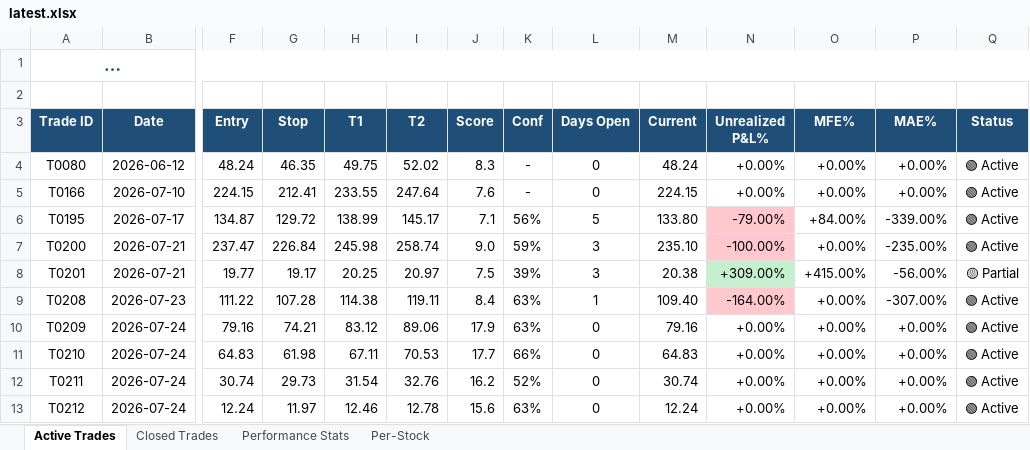
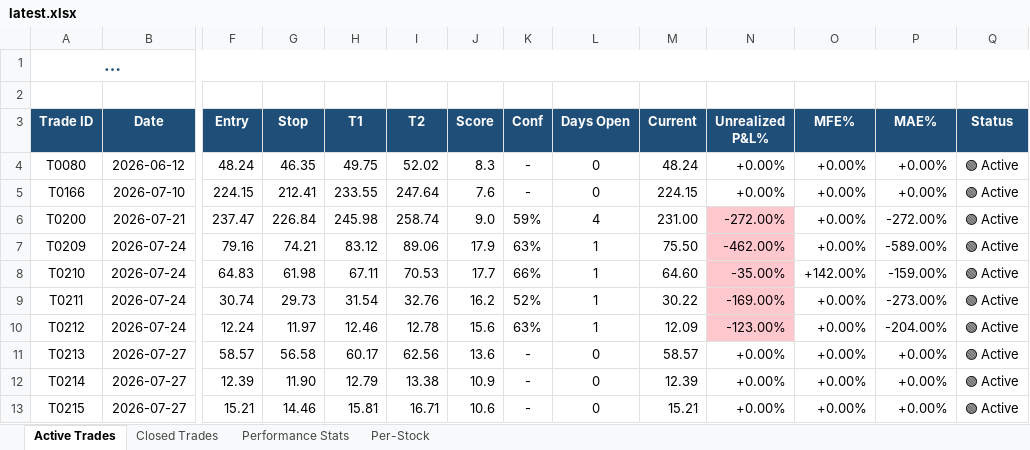
Before and after one commit to dhaher3337-debug/tadawul-swing, an Excel workbook: paper_trades/latest.xlsx, sheet Active Trades, drawn as a sheet; only a part is shown, gaps mark what is left out; long unchanged cells end in …; values as stored, in another font and other column widths than the file's, no borders; removed rows and columns are numbered as before the commit, all else as after; rows hold the shown columns only; the diff names each change by its address in the sheet, - before the commit and + after, or states it on an @@ line.

```diff
--- a/paper_trades/latest.xlsx (sheet Active Trades)
+++ b/paper_trades/latest.xlsx (sheet Active Trades)
-row 6: T0195 | 2026-07-17 | 134.87 | 129.72 | 138.99 | 145.17 | 7.1 | 56% | 5 | 133.80 | -79.00% | +84.00% | -339.00% | 🟢 Active
-L6 (Days Open): 3
+L6 (Days Open): 4
-M6 (Current): 235.10
+M6 (Current): 231.00
-N6 (Unrealized P&L%): -100.00%
+N6 (Unrealized P&L%): -272.00%
-P6 (MAE%): -235.00%
+P6 (MAE%): -272.00%
-row 8: T0201 | 2026-07-21 | 19.77 | 19.17 | 20.25 | 20.97 | 7.5 | 39% | 3 | 20.38 | +309.00% | +415.00% | -56.00% | 🟡 Partial
-row 9: T0208 | 2026-07-23 | 111.22 | 107.28 | 114.38 | 119.11 | 8.4 | 63% | 1 | 109.40 | -164.00% | +0.00% | -307.00% | 🟢 Active
-L7:L10 (Days Open): 0
+L7:L10 (Days Open): 1
-M7 (Current): 79.16
+M7 (Current): 75.50
-N7 (Unrealized P&L%): +0.00%
+N7 (Unrealized P&L%): -462.00%
-N7:N10 fill: none
+N7:N10 fill: #FFC7CE
-P7 (MAE%): +0.00%
+P7 (MAE%): -589.00%
-M8 (Current): 64.83
+M8 (Current): 64.60
-N8 (Unrealized P&L%): +0.00%
+N8 (Unrealized P&L%): -35.00%
-O8 (MFE%): +0.00%
+O8 (MFE%): +142.00%
-P8 (MAE%): +0.00%
+P8 (MAE%): -159.00%
-M9 (Current): 30.74
+M9 (Current): 30.22
-N9 (Unrealized P&L%): +0.00%
+N9 (Unrealized P&L%): -169.00%
-P9 (MAE%): +0.00%
+P9 (MAE%): -273.00%
-M10 (Current): 12.24
+M10 (Current): 12.09
-N10 (Unrealized P&L%): +0.00%
+N10 (Unrealized P&L%): -123.00%
-P10 (MAE%): +0.00%
+P10 (MAE%): -204.00%
+row 11: T0213 | 2026-07-27 | 58.57 | 56.58 | 60.17 | 62.56 | 13.6 | - | 0 | 58.57 | +0.00% | +0.00% | +0.00% | 🟢 Active
+row 12: T0214 | 2026-07-27 | 12.39 | 11.90 | 12.79 | 13.38 | 10.9 | - | 0 | 12.39 | +0.00% | +0.00% | +0.00% | 🟢 Active
+row 13: T0215 | 2026-07-27 | 15.21 | 14.46 | 15.81 | 16.71 | 10.6 | - | 0 | 15.21 | +0.00% | +0.00% | +0.00% | 🟢 Active
```
Also changed, not shown: sheet Closed Trades, sheet Performance Stats, sheet Per-Stock, 30 other files.
